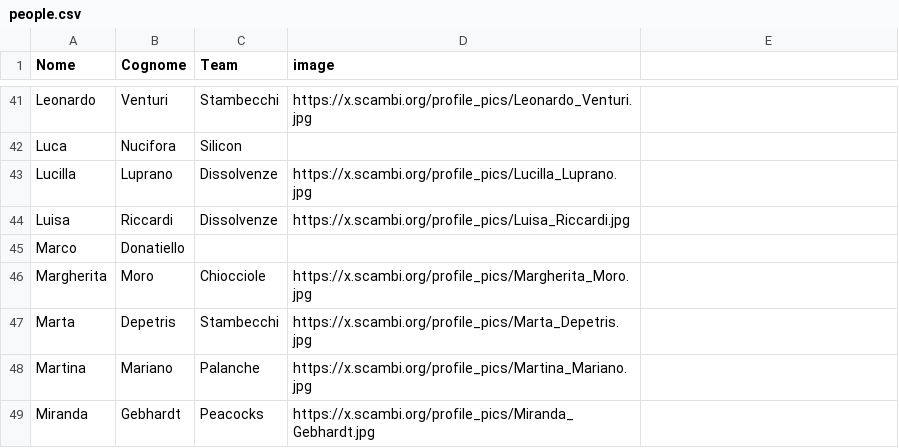
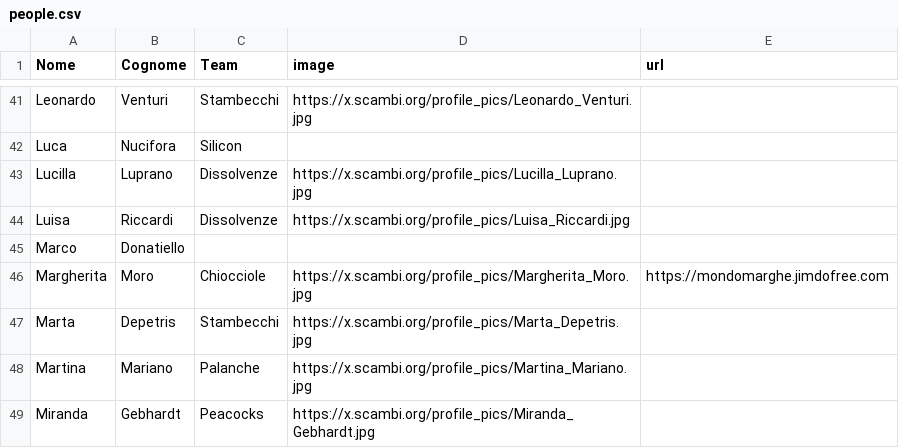
Before and after one commit to scambifestival/scambi.org, a CSV file: data/people.csv, drawn as a sheet; only a part is shown, gaps mark what is left out; the diff names each change by its address in the sheet, - before the commit and + after, or states it on an @@ line.

```diff
--- a/data/people.csv
+++ b/data/people.csv
-E1: (empty)
+E1: url
-E46 (url): (empty)
+E46 (url): https://mondomarghe.jimdofree.com
```
Also changed, not shown: 11 other files.
